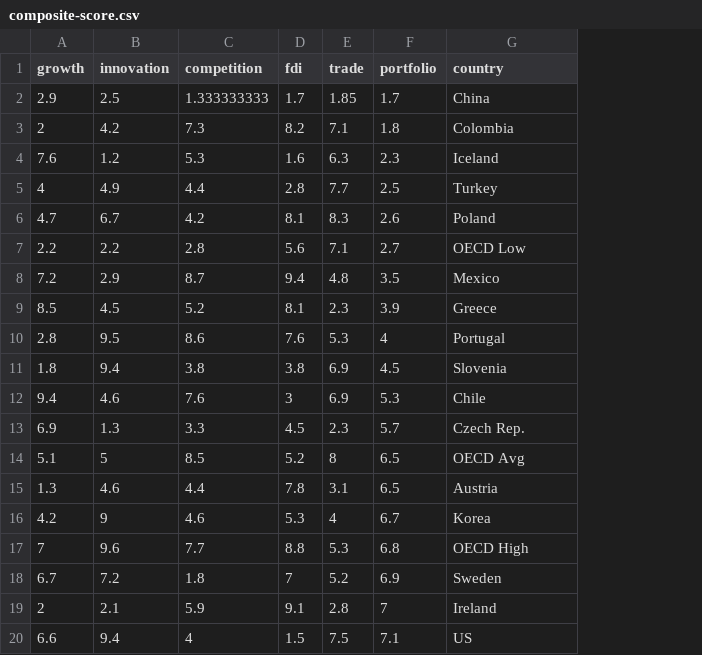
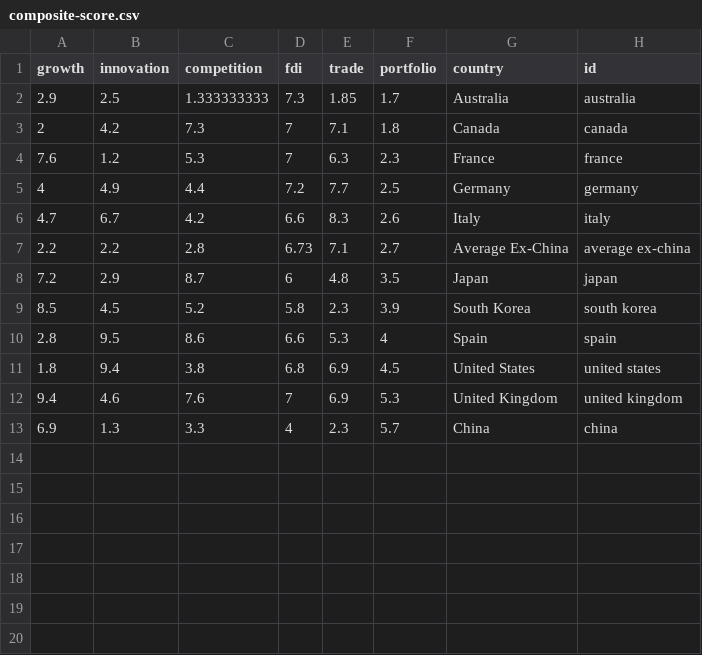
Before and after one commit to nickharb/china-pathfinder, a CSV file: public/data/composite-score.csv, drawn as a sheet; only a part is shown; removed rows and columns are numbered as before the commit, all else as after; the diff covers the shown part only; the diff names each change by its address in the sheet, - before the commit and + after, or states it on an @@ line.

```diff
--- a/public/data/composite-score.csv
+++ b/public/data/composite-score.csv
+column H (id), rows 2-13: australia | canada | france | germany | italy | average ex-china | japan | south korea | spain | united states | united kingdom | china
-D2 (fdi): 1.7
+D2 (fdi): 7.3
-G2 (country): China
+G2 (country): Australia
-D3 (fdi): 8.2
+D3 (fdi): 7
-G3 (country): Colombia
+G3 (country): Canada
-D4 (fdi): 1.6
+D4 (fdi): 7
-G4 (country): Iceland
+G4 (country): France
-D5 (fdi): 2.8
+D5 (fdi): 7.2
-G5 (country): Turkey
+G5 (country): Germany
-D6 (fdi): 8.1
+D6 (fdi): 6.6
-G6 (country): Poland
+G6 (country): Italy
-D7 (fdi): 5.6
+D7 (fdi): 6.73
-G7 (country): OECD Low
+G7 (country): Average Ex-China
-D8 (fdi): 9.4
+D8 (fdi): 6
-G8 (country): Mexico
+G8 (country): Japan
-D9 (fdi): 8.1
+D9 (fdi): 5.8
-G9 (country): Greece
+G9 (country): South Korea
-D10 (fdi): 7.6
+D10 (fdi): 6.6
-G10 (country): Portugal
+G10 (country): Spain
-D11 (fdi): 3.8
+D11 (fdi): 6.8
-G11 (country): Slovenia
+G11 (country): United States
-D12 (fdi): 3
+D12 (fdi): 7
-G12 (country): Chile
+G12 (country): United Kingdom
-D13 (fdi): 4.5
+D13 (fdi): 4
-G13 (country): Czech Rep.
+G13 (country): China
-row 14: 5.1 | 5 | 8.5 | 5.2 | 8 | 6.5 | OECD Avg
-row 15: 1.3 | 4.6 | 4.4 | 7.8 | 3.1 | 6.5 | Austria
-row 16: 4.2 | 9 | 4.6 | 5.3 | 4 | 6.7 | Korea
-row 17: 7 | 9.6 | 7.7 | 8.8 | 5.3 | 6.8 | OECD High
-row 18: 6.7 | 7.2 | 1.8 | 7 | 5.2 | 6.9 | Sweden
-row 19: 2 | 2.1 | 5.9 | 9.1 | 2.8 | 7 | Ireland
-row 20: 6.6 | 9.4 | 4 | 1.5 | 7.5 | 7.1 | US
```
Also changed, not shown: 15 removed rows elsewhere in this file, src/data/composite-score.csv, 7 other files.
